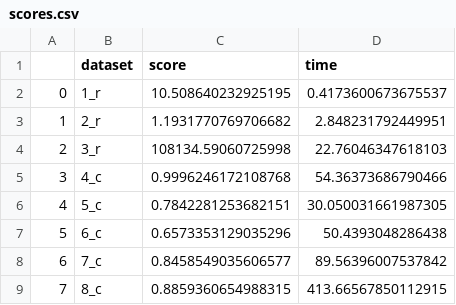
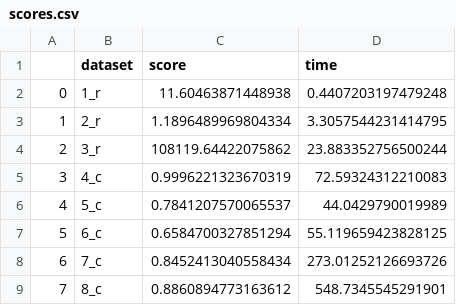
Before and after one commit to tyz910/sdsj2018, a CSV file: scores/scores.csv, drawn as a sheet.

```diff
--- a/scores/scores.csv
+++ b/scores/scores.csv
@@ -1,9 +1,9 @@
 ,dataset,score,time
-0,1_r,10.508640232925195,0.4173600673675537
-1,2_r,1.1931770769706682,2.848231792449951
-2,3_r,108134.59060725998,22.76046347618103
-3,4_c,0.9996246172108768,54.36373686790466
-4,5_c,0.7842281253682151,30.050031661987305
-5,6_c,0.6573353129035296,50.4393048286438
-6,7_c,0.8458549035606577,89.56396007537842
-7,8_c,0.8859360654988315,413.66567850112915
+0,1_r,11.60463871448938,0.4407203197479248
+1,2_r,1.1896489969804334,3.3057544231414795
+2,3_r,108119.64422075862,23.883352756500244
+3,4_c,0.9996221323670319,72.59324312210083
+4,5_c,0.7841207570065537,44.0429790019989
+5,6_c,0.6584700327851294,55.119659423828125
+6,7_c,0.8452413040558434,273.01252126693726
+7,8_c,0.8860894773163612,548.7345545291901
```
Also changed, not shown: 8 other files.
